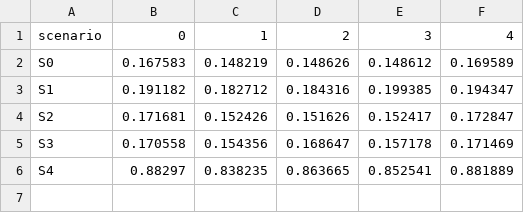
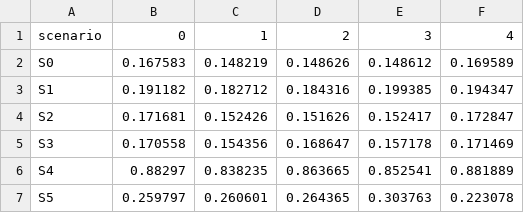
Before and after one commit to Kanish0070/DRL_agent, a CSV file: results/ns3_campaign/summary/dqn_seed_spread.csv, drawn as a sheet; the diff names each change by its address in the sheet, - before the commit and + after, or states it on an @@ line.

```diff
--- a/results/ns3_campaign/summary/dqn_seed_spread.csv
+++ b/results/ns3_campaign/summary/dqn_seed_spread.csv
+row 7: S5 | 0.259797 | 0.260601 | 0.264365 | 0.303763 | 0.223078
```
Also changed, not shown: results/ns3_campaign/summary/paired_tests.csv, results/ns3_campaign/summary/summary_by_scenario.csv, 10 other files.
